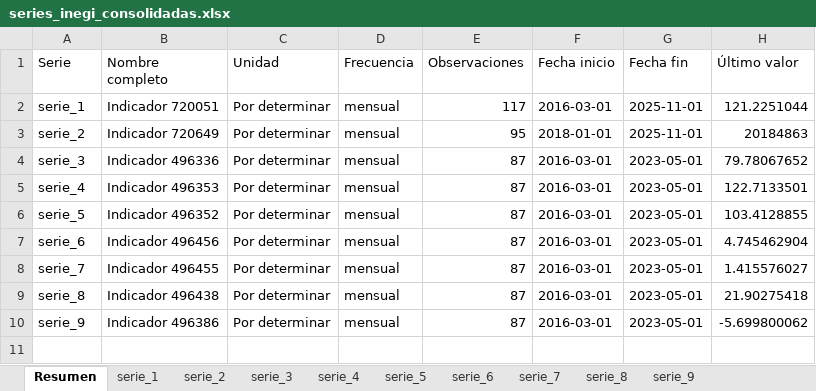
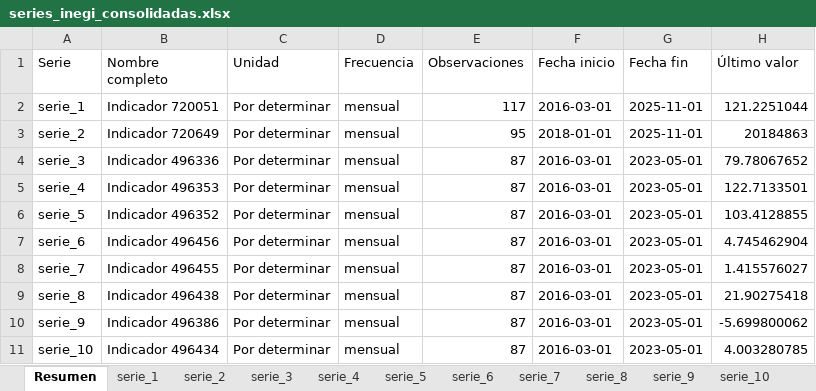
Before and after one commit to Montielfxet-DA/news_scraper, an Excel workbook: Output/INEGI_Data/series_inegi_consolidadas.xlsx, sheet Resumen, drawn as a sheet; values as stored, in another font and other column widths than the file's, no borders; the diff names each change by its address in the sheet, - before the commit and + after, or states it on an @@ line.

```diff
--- a/Output/INEGI_Data/series_inegi_consolidadas.xlsx (sheet Resumen)
+++ b/Output/INEGI_Data/series_inegi_consolidadas.xlsx (sheet Resumen)
+sheet tab: serie_10
+row 11: serie_10 | Indicador 496434 | Por determinar | mensual | 87 | 2016-03-01 | 2023-05-01 | 4.003280785
```
Also changed, not shown: Output/reporte_REAL.xlsx, 12 other files.
